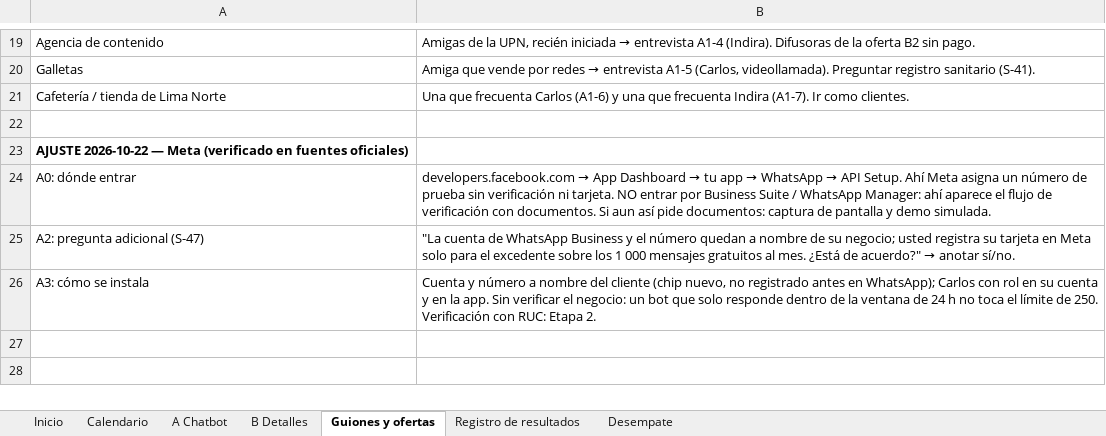
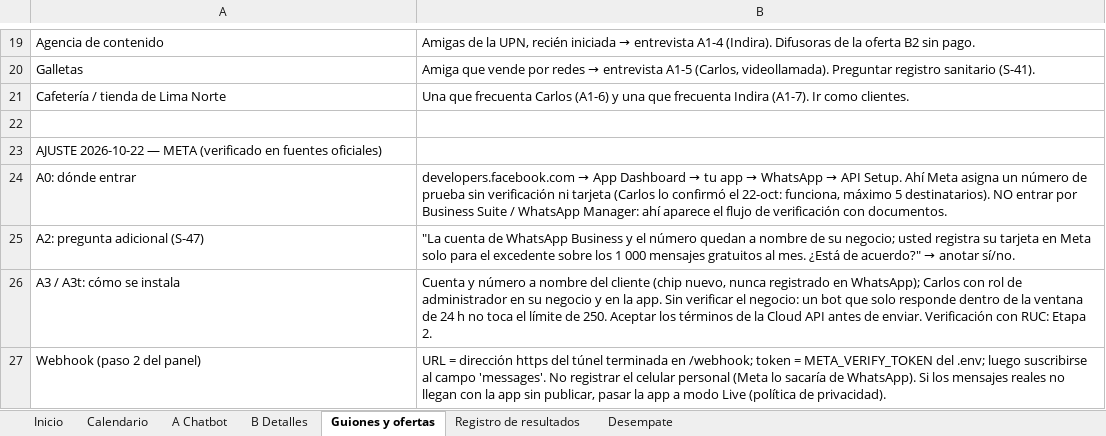
Before and after one commit to Darknow-web/Aplicativo-UPN-Talent-Lab, an Excel workbook: entregables/plan-de-validacion.xlsx, sheet Guiones y ofertas, drawn as a sheet; only a part is shown, gaps mark what is left out; values as stored, in another font and other column widths than the file's, no borders; the diff names each change by its address in the sheet, - before the commit and + after, or states it on an @@ line.

```diff
--- a/entregables/plan-de-validacion.xlsx (sheet Guiones y ofertas)
+++ b/entregables/plan-de-validacion.xlsx (sheet Guiones y ofertas)
-A23: …2026-10-22 — Meta (verificado en…
+A23: …2026-10-22 — META (verificado en…
-A23 bold: on
+A23 bold: off
-B24: …verificación ni tarjeta. NO entrar por Business Suite / WhatsApp Manager: ahí aparece el flujo de verificación con documentos. Si aun así pide documentos: captura de pantalla y demo simulada.
+B24: …verificación ni tarjeta (Carlos lo confirmó el 22-oct: funciona, máximo 5 destinatarios). NO entrar por Business Suite / WhatsApp Manager: ahí aparece el flujo de verificación con documentos.
-A26: A3: cómo se instala
+A26: A3 / A3t: cómo se instala
-B26: …(chip nuevo, no registrado antes en WhatsApp); Carlos con rol en su cuenta y en la app. Sin verificar el negocio: un bot que solo responde dentro de la ventana de 24 h no toca el límite de 250. Verificación con…
+B26: …(chip nuevo, nunca registrado en WhatsApp); Carlos con rol de administrador en su negocio y en la app. Sin verificar el negocio: un bot que solo responde dentro de la ventana de 24 h no toca el límite de 250. Aceptar los términos de la Cloud API antes de enviar. Verificación con…
+row 27: Webhook (paso 2 del panel) | URL = dirección https del túnel terminada en /webhook; token = META_VERIFY_TOKEN del .env; luego suscribirse al campo 'messages'. No registrar el celular personal (Meta lo sacaría de WhatsApp). Si los mensajes reales no llegan con la app sin publicar, pasar la app a modo Live (política de privacidad).
```
Also changed, not shown: sheet A Chatbot, sheet Calendario, sheet Registro de resultados, sheet Inicio, sheet Desempate, formulas that keep their value, 3 other files.
